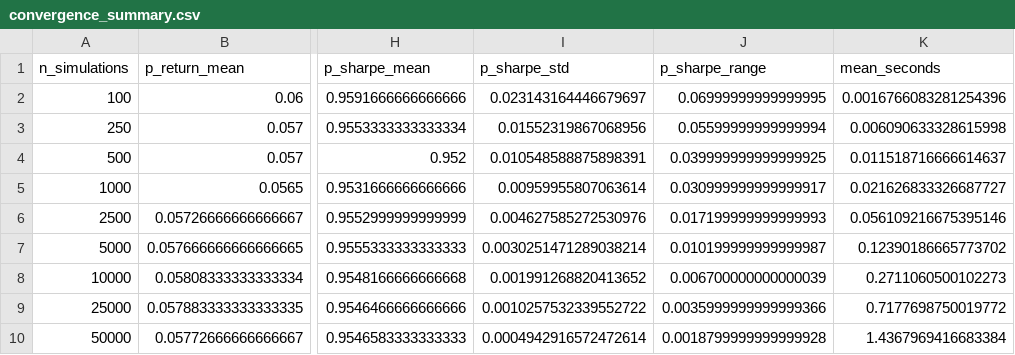
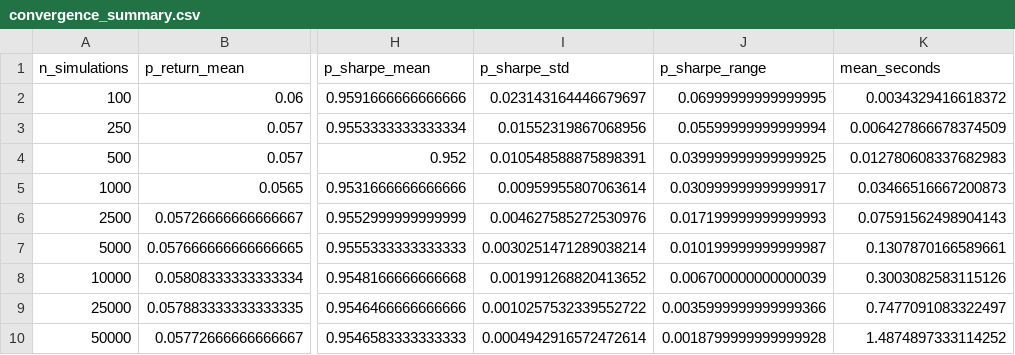
Before and after one commit to DylanJWilding/Montecarlo, a CSV file: evaluation/results/convergence_summary.csv, drawn as a sheet; only a part is shown, gaps mark what is left out; the diff names each change by its address in the sheet, - before the commit and + after, or states it on an @@ line.

```diff
--- a/evaluation/results/convergence_summary.csv
+++ b/evaluation/results/convergence_summary.csv
-K2 (mean_seconds): 0.0016766083281254396
+K2 (mean_seconds): 0.0034329416618372
-K3 (mean_seconds): 0.006090633328615998
+K3 (mean_seconds): 0.006427866678374509
-K4 (mean_seconds): 0.011518716666614637
+K4 (mean_seconds): 0.012780608337682983
-K5 (mean_seconds): 0.021626833326687727
+K5 (mean_seconds): 0.03466516667200873
-K6 (mean_seconds): 0.056109216675395146
+K6 (mean_seconds): 0.07591562498904143
-K7 (mean_seconds): 0.12390186665773702
+K7 (mean_seconds): 0.1307870166589661
-K8 (mean_seconds): 0.2711060500102273
+K8 (mean_seconds): 0.3003082583115126
-K9 (mean_seconds): 0.7177698750019772
+K9 (mean_seconds): 0.7477091083322497
-K10 (mean_seconds): 1.4367969416683384
+K10 (mean_seconds): 1.4874897333114252
```
Also changed, not shown: evaluation/results/convergence_raw.csv, evaluation/results/performance_simulations.csv, 11 other files.
